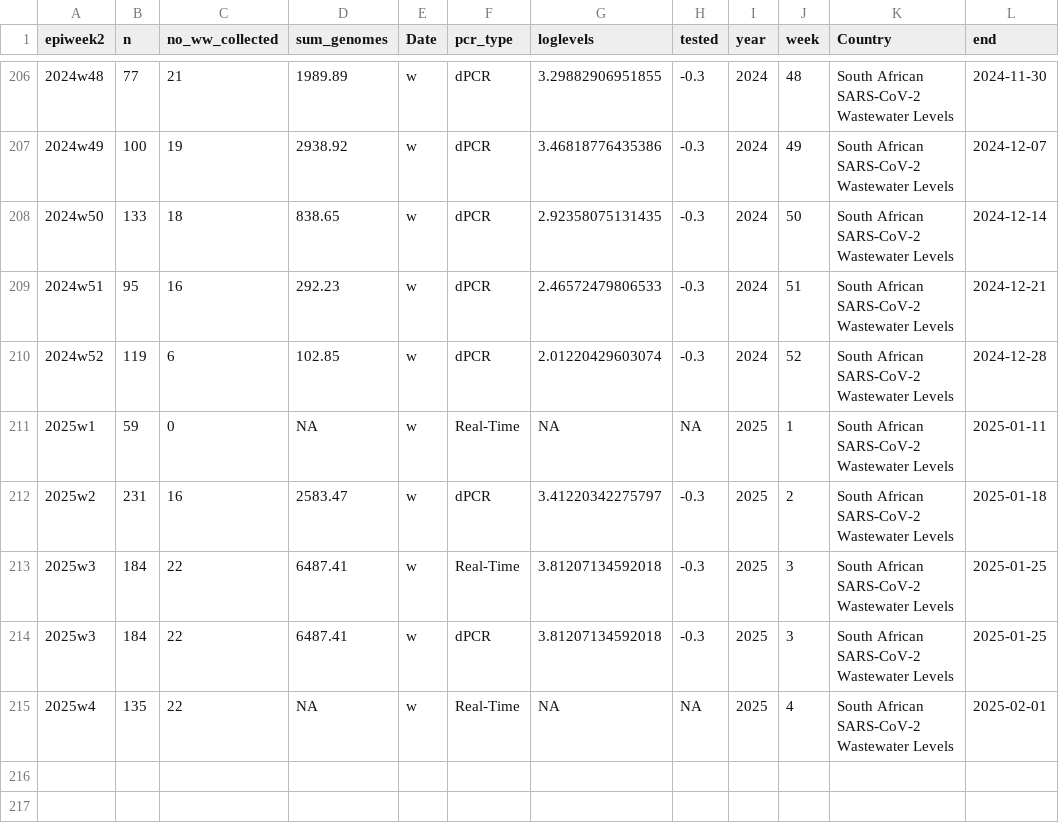
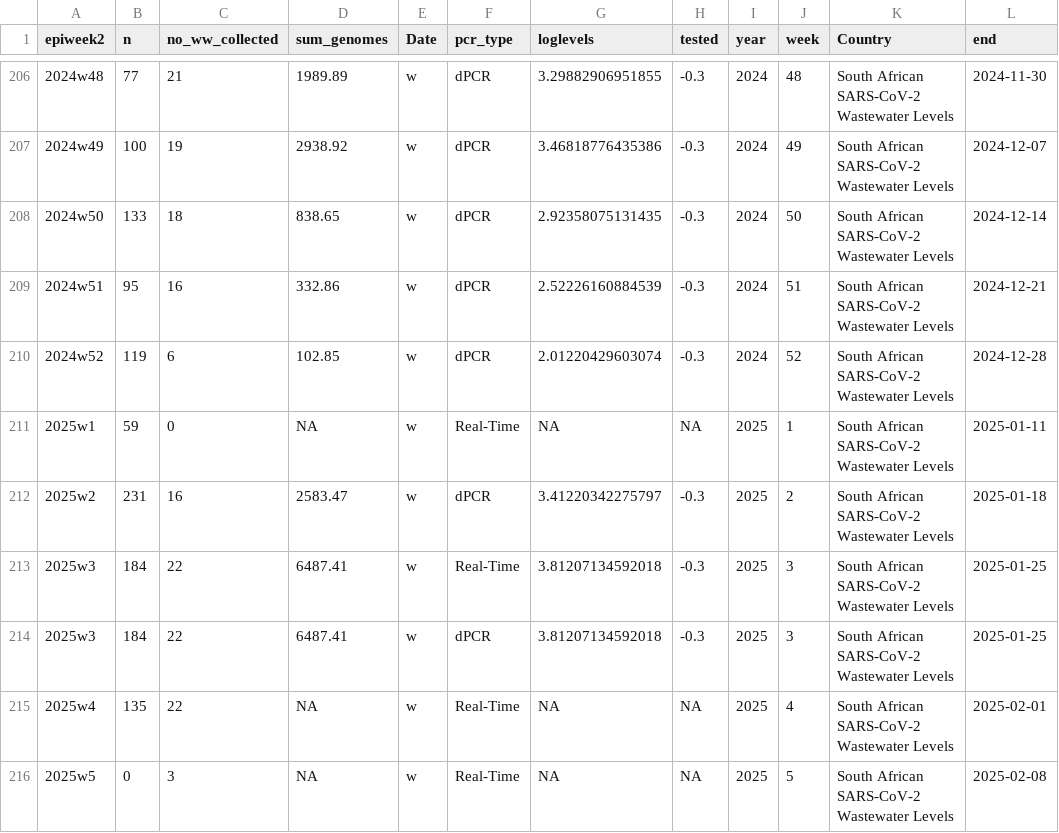
Before and after one commit to NICD-Wastewater-Genomics/NICD-Dash-Data, a CSV file: rsa_cases_vs_levels.csv, drawn as a sheet; only a part is shown, gaps mark what is left out.

```diff
--- a/rsa_cases_vs_levels.csv
+++ b/rsa_cases_vs_levels.csv
@@ -208,3 +208,3 @@
 "2024w50",133,18,838.65,"w","dPCR",2.92358075131435,-0.3,2024,50,"South African SARS-CoV-2 Wastewater Levels",2024-12-14
-"2024w51",95,16,292.23,"w","dPCR",2.46572479806533,-0.3,2024,51,"South African SARS-CoV-2 Wastewater Levels",2024-12-21
+"2024w51",95,16,332.86,"w","dPCR",2.52226160884539,-0.3,2024,51,"South African SARS-CoV-2 Wastewater Levels",2024-12-21
 "2024w52",119,6,102.85,"w","dPCR",2.01220429603074,-0.3,2024,52,"South African SARS-CoV-2 Wastewater Levels",2024-12-28
@@ -215 +215,2 @@
 "2025w4",135,22,NA,"w","Real-Time",NA,NA,2025,4,"South African SARS-CoV-2 Wastewater Levels",2025-02-01
+"2025w5",0,3,NA,"w","Real-Time",NA,NA,2025,5,"South African SARS-CoV-2 Wastewater Levels",2025-02-08
```
Also changed, not shown: provincial_cases_vs_levels.csv.
